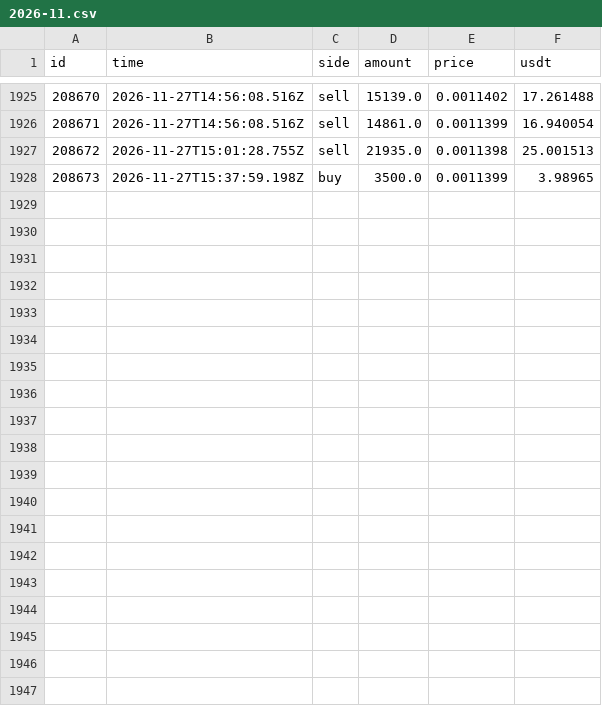
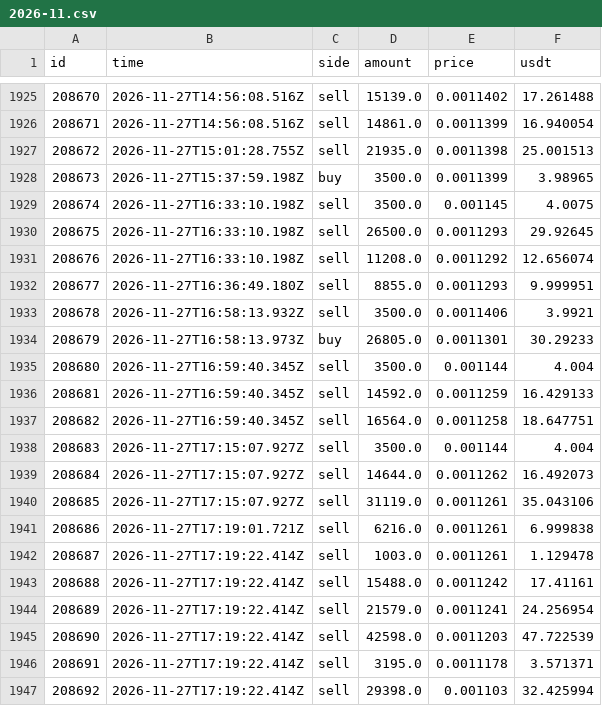
Before and after one commit to MDRX92/eqty-dashboard, a CSV file: data/gate_trades/2026-11.csv, drawn as a sheet; only a part is shown, gaps mark what is left out.

```diff
--- a/data/gate_trades/2026-11.csv
+++ b/data/gate_trades/2026-11.csv
@@ -1928 +1928,20 @@ id,time,side,amount,price,usdt
 208673,2026-11-27T15:37:59.198Z,buy,3500.0,0.0011399,3.98965
+208674,2026-11-27T16:33:10.198Z,sell,3500.0,0.001145,4.0075
+208675,2026-11-27T16:33:10.198Z,sell,26500.0,0.0011293,29.92645
+208676,2026-11-27T16:33:10.198Z,sell,11208.0,0.0011292,12.656074
+208677,2026-11-27T16:36:49.180Z,sell,8855.0,0.0011293,9.999951
+208678,2026-11-27T16:58:13.932Z,sell,3500.0,0.0011406,3.9921
+208679,2026-11-27T16:58:13.973Z,buy,26805.0,0.0011301,30.29233
+208680,2026-11-27T16:59:40.345Z,sell,3500.0,0.001144,4.004
+208681,2026-11-27T16:59:40.345Z,sell,14592.0,0.0011259,16.429133
+208682,2026-11-27T16:59:40.345Z,sell,16564.0,0.0011258,18.647751
+208683,2026-11-27T17:15:07.927Z,sell,3500.0,0.001144,4.004
+208684,2026-11-27T17:15:07.927Z,sell,14644.0,0.0011262,16.492073
+208685,2026-11-27T17:15:07.927Z,sell,31119.0,0.0011261,35.043106
+208686,2026-11-27T17:19:01.721Z,sell,6216.0,0.0011261,6.999838
+208687,2026-11-27T17:19:22.414Z,sell,1003.0,0.0011261,1.129478
+208688,2026-11-27T17:19:22.414Z,sell,15488.0,0.0011242,17.41161
+208689,2026-11-27T17:19:22.414Z,sell,21579.0,0.0011241,24.256954
+208690,2026-11-27T17:19:22.414Z,sell,42598.0,0.0011203,47.722539
+208691,2026-11-27T17:19:22.414Z,sell,3195.0,0.0011178,3.571371
+208692,2026-11-27T17:19:22.414Z,sell,29398.0,0.001103,32.425994
```
Also changed, not shown: data/eth_usd.csv, data/gate_candles.csv, 14 other files.
